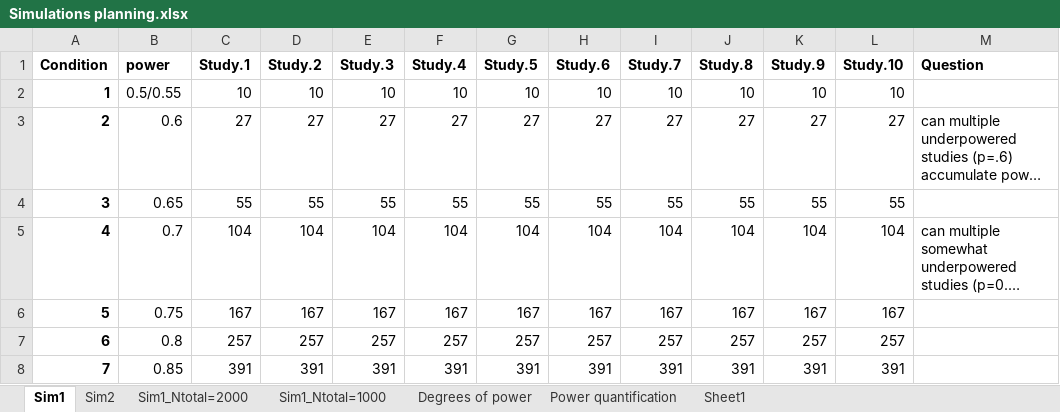
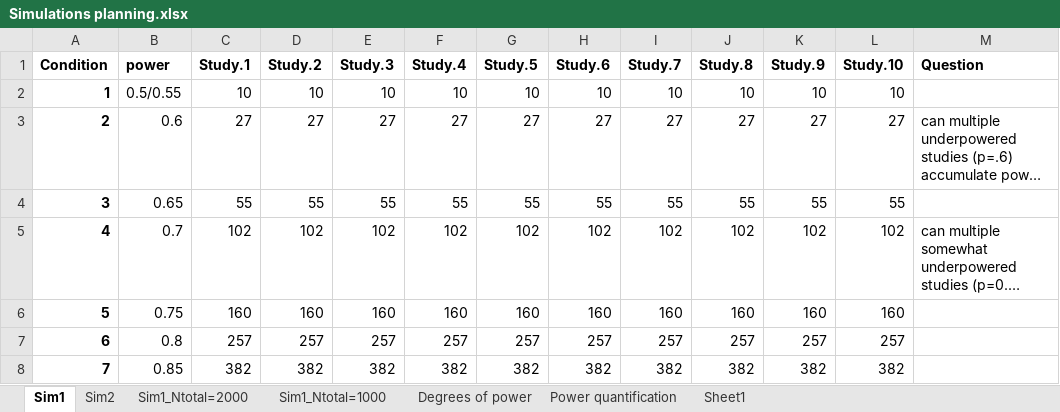
Before and after one commit to anita-lyubenova/MasterThesis_BES, an Excel workbook: Simulations planning.xlsx, sheet Sim1, drawn as a sheet; only a part is shown; long unchanged cells end in …; values as stored, in another font and other column widths than the file's, no borders; the diff covers the shown part only; the diff names each change by its address in the sheet, - before the commit and + after, or states it on an @@ line.

Commit message:
Sim 1 adjust n after adjuster power simulation for k=2

```diff
--- a/Simulations planning.xlsx (sheet Sim1)
+++ b/Simulations planning.xlsx (sheet Sim1)
-C5 (Study.1): 104
+C5 (Study.1): 102
-D5 (Study.2): 104
+D5 (Study.2): 102
-E5 (Study.3): 104
+E5 (Study.3): 102
-F5 (Study.4): 104
+F5 (Study.4): 102
-G5 (Study.5): 104
+G5 (Study.5): 102
-H5 (Study.6): 104
+H5 (Study.6): 102
-I5 (Study.7): 104
+I5 (Study.7): 102
-J5 (Study.8): 104
+J5 (Study.8): 102
-K5 (Study.9): 104
+K5 (Study.9): 102
-L5 (Study.10): 104
+L5 (Study.10): 102
-C6 (Study.1): 167
+C6 (Study.1): 160
-D6 (Study.2): 167
+D6 (Study.2): 160
-E6 (Study.3): 167
+E6 (Study.3): 160
-F6 (Study.4): 167
+F6 (Study.4): 160
-G6 (Study.5): 167
+G6 (Study.5): 160
-H6 (Study.6): 167
+H6 (Study.6): 160
-I6 (Study.7): 167
+I6 (Study.7): 160
-J6 (Study.8): 167
+J6 (Study.8): 160
-K6 (Study.9): 167
+K6 (Study.9): 160
-L6 (Study.10): 167
+L6 (Study.10): 160
-C8 (Study.1): 391
+C8 (Study.1): 382
-D8 (Study.2): 391
+D8 (Study.2): 382
-E8 (Study.3): 391
+E8 (Study.3): 382
-F8 (Study.4): 391
+F8 (Study.4): 382
-G8 (Study.5): 391
+G8 (Study.5): 382
-H8 (Study.6): 391
+H8 (Study.6): 382
-I8 (Study.7): 391
+I8 (Study.7): 382
-J8 (Study.8): 391
+J8 (Study.8): 382
-K8 (Study.9): 391
+K8 (Study.9): 382
-L8 (Study.10): 391
+L8 (Study.10): 382
```
Also changed, not shown: 30 edited cells elsewhere in this sheet, 4 other files.
